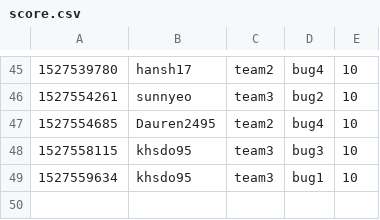
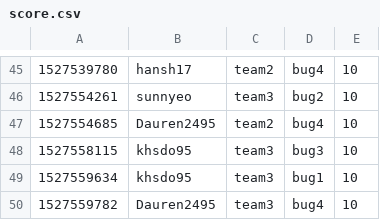
Before and after one commit to KAIST-IS521/2018s-gitctf-score, a CSV file: score.csv, drawn as a sheet; only a part is shown, gaps mark what is left out; the diff names each change by its address in the sheet, - before the commit and + after, or states it on an @@ line.

Commit message:
[Score] Dauren2495 +10
Dauren2495 attacked `bug4` of team3

```diff
--- a/score.csv
+++ b/score.csv
+row 50: 1527559782 | Dauren2495 | team3 | bug4 | 10
```
